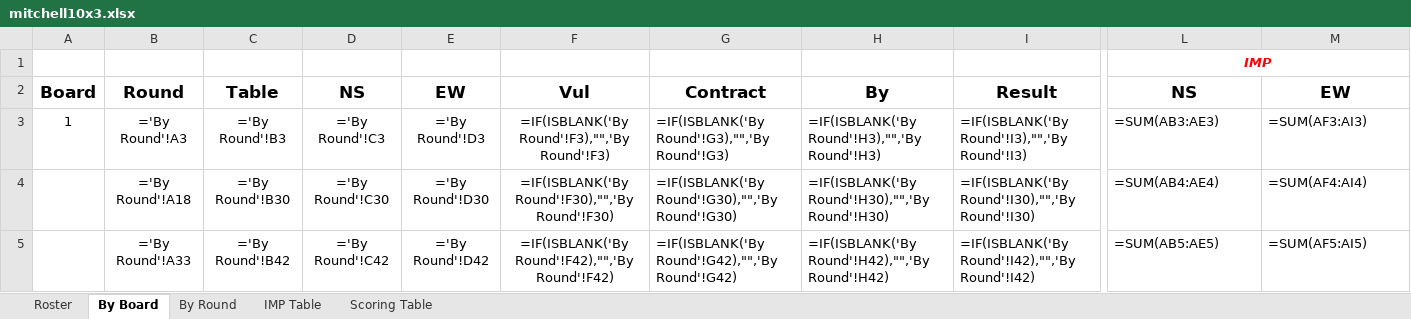
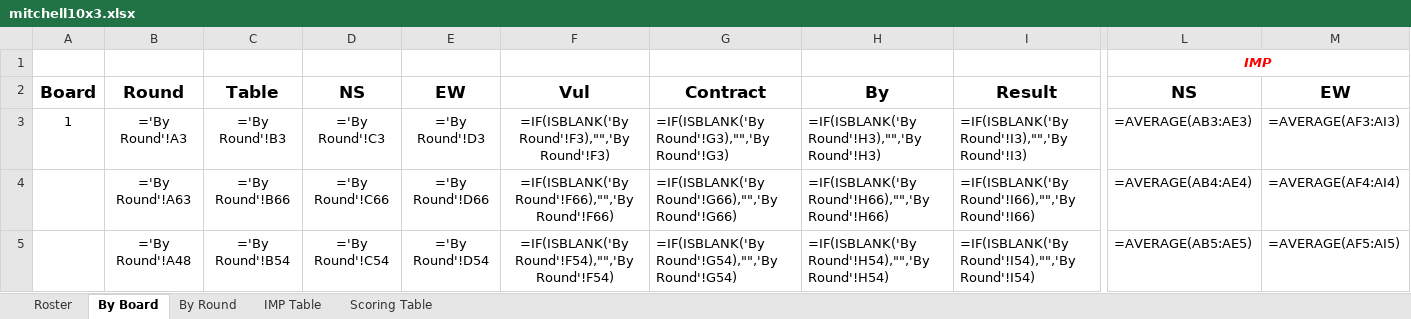
Before and after one commit to sywhub/howellcards, an Excel workbook: mitchell10x3.xlsx, sheet By Board, drawn as a sheet; only a part is shown, gaps mark what is left out; values as stored, in another font and other column widths than the file's, no borders; formulas without a stored value are shown as written; the diff covers the shown part only; the diff names each change by its address in the sheet, - before the commit and + after, or states it on an @@ line.

Commit message:
spreadsheet sort order

```diff
--- a/mitchell10x3.xlsx (sheet By Board)
+++ b/mitchell10x3.xlsx (sheet By Board)
-L3: =SUM(AB3:AE3)
+L3: =AVERAGE(AB3:AE3)
-M3: =SUM(AF3:AI3)
+M3: =AVERAGE(AF3:AI3)
-B4: ='By Round'!A18
+B4: ='By Round'!A63
-C4: ='By Round'!B30
+C4: ='By Round'!B66
-D4: ='By Round'!C30
+D4: ='By Round'!C66
-E4: ='By Round'!D30
+E4: ='By Round'!D66
-F4: =IF(ISBLANK('By Round'!F30),"",'By Round'!F30)
+F4: =IF(ISBLANK('By Round'!F66),"",'By Round'!F66)
-G4: =IF(ISBLANK('By Round'!G30),"",'By Round'!G30)
+G4: =IF(ISBLANK('By Round'!G66),"",'By Round'!G66)
-H4: =IF(ISBLANK('By Round'!H30),"",'By Round'!H30)
+H4: =IF(ISBLANK('By Round'!H66),"",'By Round'!H66)
-I4: =IF(ISBLANK('By Round'!I30),"",'By Round'!I30)
+I4: =IF(ISBLANK('By Round'!I66),"",'By Round'!I66)
-L4: =SUM(AB4:AE4)
+L4: =AVERAGE(AB4:AE4)
-M4: =SUM(AF4:AI4)
+M4: =AVERAGE(AF4:AI4)
-B5: ='By Round'!A33
+B5: ='By Round'!A48
-C5: ='By Round'!B42
+C5: ='By Round'!B54
-D5: ='By Round'!C42
+D5: ='By Round'!C54
-E5: ='By Round'!D42
+E5: ='By Round'!D54
-F5: =IF(ISBLANK('By Round'!F42),"",'By Round'!F42)
+F5: =IF(ISBLANK('By Round'!F54),"",'By Round'!F54)
-G5: =IF(ISBLANK('By Round'!G42),"",'By Round'!G42)
+G5: =IF(ISBLANK('By Round'!G54),"",'By Round'!G54)
-H5: =IF(ISBLANK('By Round'!H42),"",'By Round'!H42)
+H5: =IF(ISBLANK('By Round'!H54),"",'By Round'!H54)
-I5: =IF(ISBLANK('By Round'!I42),"",'By Round'!I42)
+I5: =IF(ISBLANK('By Round'!I54),"",'By Round'!I54)
-L5: =SUM(AB5:AE5)
+L5: =AVERAGE(AB5:AE5)
-M5: =SUM(AF5:AI5)
+M5: =AVERAGE(AF5:AI5)
```
Also changed, not shown: 728 edited cells elsewhere in this sheet, sheet Scoring Table, sheet Roster, howell10.xlsx, howell13.xlsx, 35 other files.
